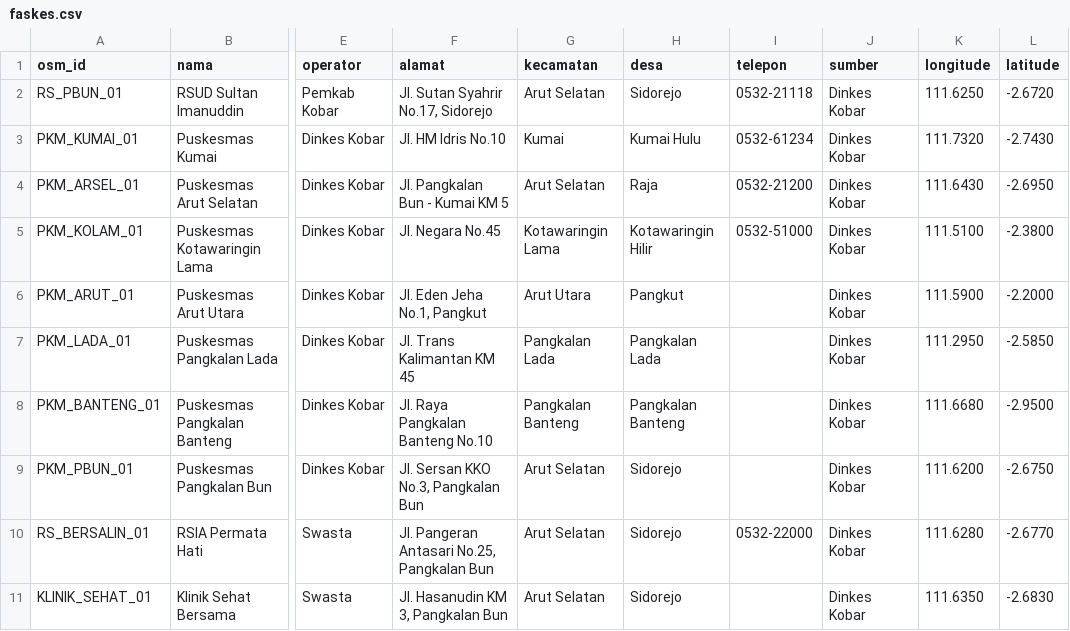
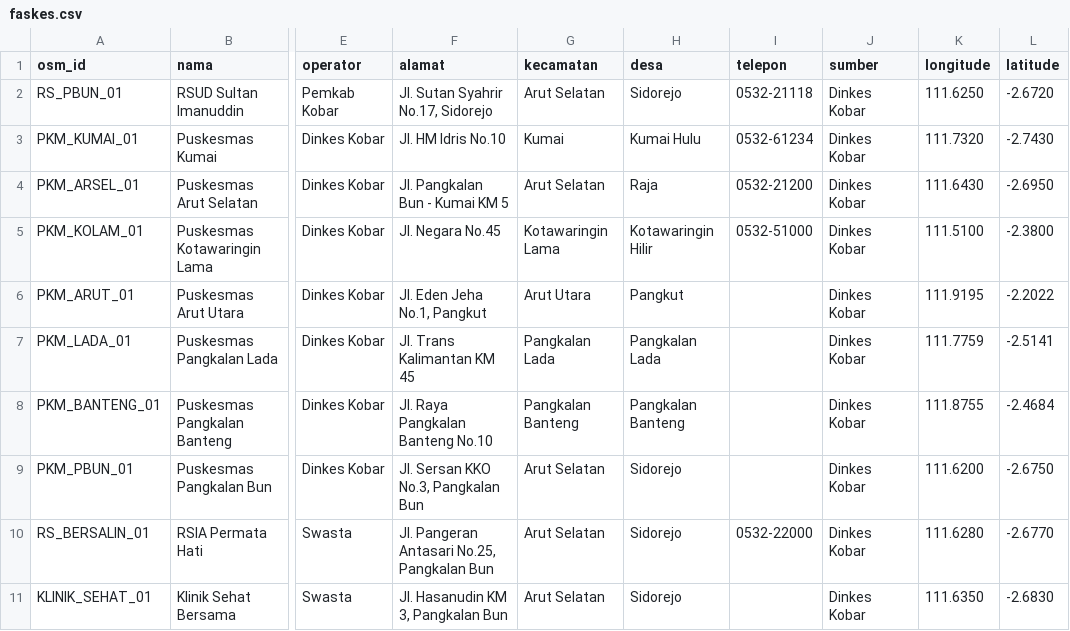
Before and after one commit to ahliweb/geo-first, a CSV file: projects/faskes-kobar/data/faskes.csv, drawn as a sheet; only a part is shown, gaps mark what is left out; the diff names each change by its address in the sheet, - before the commit and + after, or states it on an @@ line.

```diff
--- a/projects/faskes-kobar/data/faskes.csv
+++ b/projects/faskes-kobar/data/faskes.csv
-K6 (longitude): 111.5900
+K6 (longitude): 111.9195
-L6 (latitude): -2.2000
+L6 (latitude): -2.2022
-K7 (longitude): 111.2950
+K7 (longitude): 111.7759
-L7 (latitude): -2.5850
+L7 (latitude): -2.5141
-K8 (longitude): 111.6680
+K8 (longitude): 111.8755
-L8 (latitude): -2.9500
+L8 (latitude): -2.4684
```
Also changed, not shown: 13 other files.
